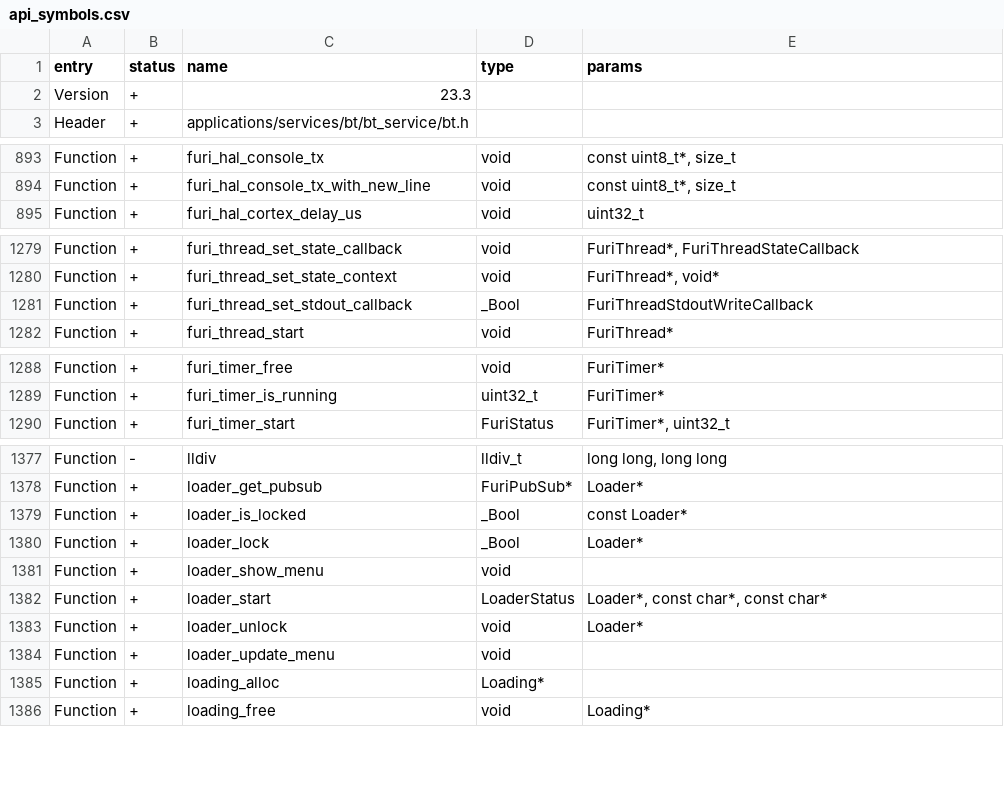
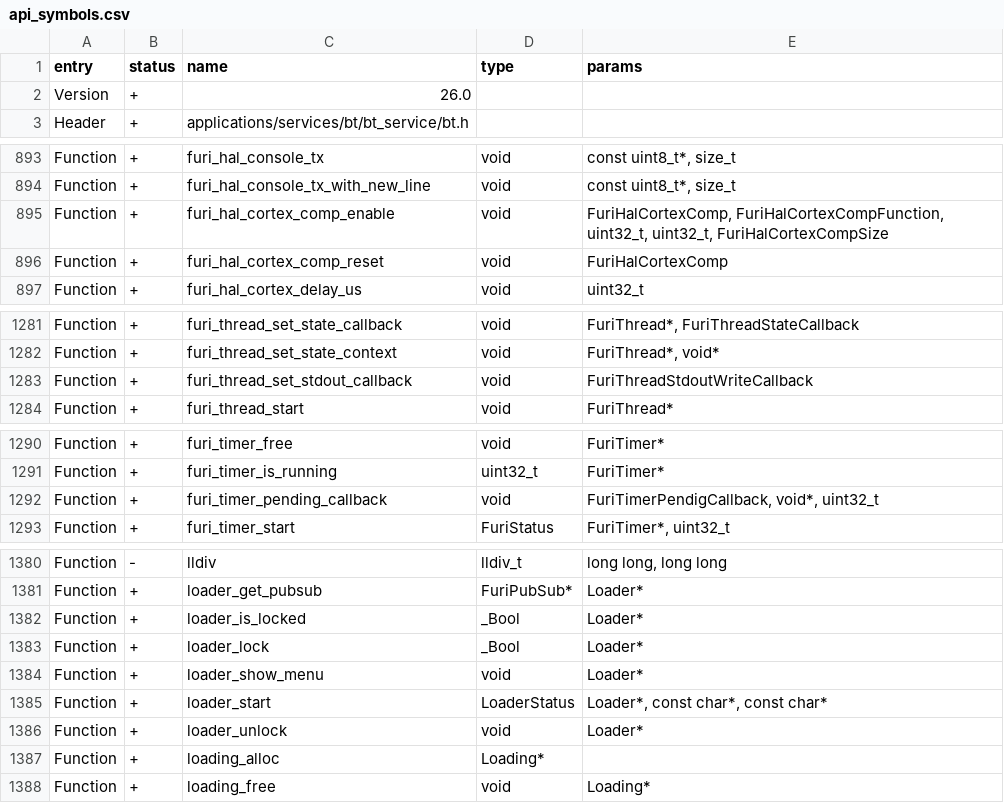
Before and after one commit to Gustav-png/Moon-Firmware, a CSV file: firmware/targets/f18/api_symbols.csv, drawn as a sheet; only a part is shown, gaps mark what is left out.

```diff
--- a/firmware/targets/f18/api_symbols.csv
+++ b/firmware/targets/f18/api_symbols.csv
@@ -1,3 +1,3 @@
 entry,status,name,type,params
-Version,+,23.3,,
+Version,+,26.0,,
 Header,+,applications/services/bt/bt_service/bt.h,,
@@ -894,2 +894,4 @@ Function,+,furi_hal_console_tx,void,"const uint8_t*, size_t"
 Function,+,furi_hal_console_tx_with_new_line,void,"const uint8_t*, size_t"
+Function,+,furi_hal_cortex_comp_enable,void,"FuriHalCortexComp, FuriHalCortexCompFunction, uint32_t, uint32_t, FuriHalCortexCompSize"
+Function,+,furi_hal_cortex_comp_reset,void,FuriHalCortexComp
 Function,+,furi_hal_cortex_delay_us,void,uint32_t
@@ -1280,3 +1282,3 @@ Function,+,furi_thread_set_state_callback,void,"FuriThread*, FuriThreadStateCall
 Function,+,furi_thread_set_state_context,void,"FuriThread*, void*"
-Function,+,furi_thread_set_stdout_callback,_Bool,FuriThreadStdoutWriteCallback
+Function,+,furi_thread_set_stdout_callback,void,FuriThreadStdoutWriteCallback
 Function,+,furi_thread_start,void,FuriThread*
@@ -1289,2 +1291,3 @@ Function,+,furi_timer_free,void,FuriTimer*
 Function,+,furi_timer_is_running,uint32_t,FuriTimer*
+Function,+,furi_timer_pending_callback,void,"FuriTimerPendigCallback, void*, uint32_t"
 Function,+,furi_timer_start,FuriStatus,"FuriTimer*, uint32_t"
@@ -1378,8 +1381,7 @@ Function,-,lldiv,lldiv_t,"long long, long long"
 Function,+,loader_get_pubsub,FuriPubSub*,Loader*
-Function,+,loader_is_locked,_Bool,const Loader*
+Function,+,loader_is_locked,_Bool,Loader*
 Function,+,loader_lock,_Bool,Loader*
-Function,+,loader_show_menu,void,
+Function,+,loader_show_menu,void,Loader*
 Function,+,loader_start,LoaderStatus,"Loader*, const char*, const char*"
 Function,+,loader_unlock,void,Loader*
-Function,+,loader_update_menu,void,
 Function,+,loading_alloc,Loading*,
```
Also changed, not shown: firmware/targets/f7/api_symbols.csv, 44 other files.
